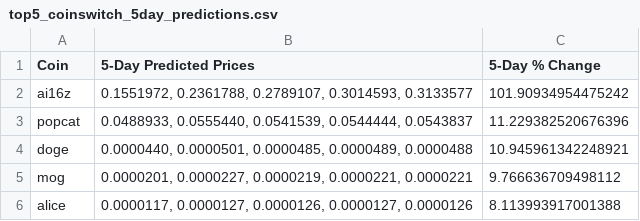
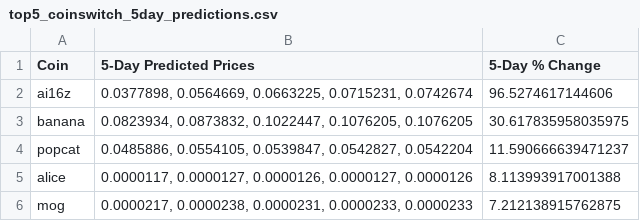
Before and after one commit to tamonashroy/price-prediction-app, a CSV file: top5_coinswitch_5day_predictions.csv, drawn as a sheet.

```diff
--- a/top5_coinswitch_5day_predictions.csv
+++ b/top5_coinswitch_5day_predictions.csv
@@ -1,6 +1,6 @@
 Coin,5-Day Predicted Prices,5-Day % Change
-ai16z,"0.1551972, 0.2361788, 0.2789107, 0.3014593, 0.3133577",101.90934954475242
-popcat,"0.0488933, 0.0555440, 0.0541539, 0.0544444, 0.0543837",11.229382520676396
-doge,"0.0000440, 0.0000501, 0.0000485, 0.0000489, 0.0000488",10.945961342248921
-mog,"0.0000201, 0.0000227, 0.0000219, 0.0000221, 0.0000221",9.766636709498112
+ai16z,"0.0377898, 0.0564669, 0.0663225, 0.0715231, 0.0742674",96.5274617144606
+banana,"0.0823934, 0.0873832, 0.1022447, 0.1076205, 0.1076205",30.617835958035975
+popcat,"0.0485886, 0.0554105, 0.0539847, 0.0542827, 0.0542204",11.590666639471237
 alice,"0.0000117, 0.0000127, 0.0000126, 0.0000127, 0.0000126",8.113993917001388
+mog,"0.0000217, 0.0000238, 0.0000231, 0.0000233, 0.0000233",7.212138915762875
```
Also changed, not shown: batch_5day_predictions.csv, batch_last5_actual_vs_predicted.csv, 2 other files.
